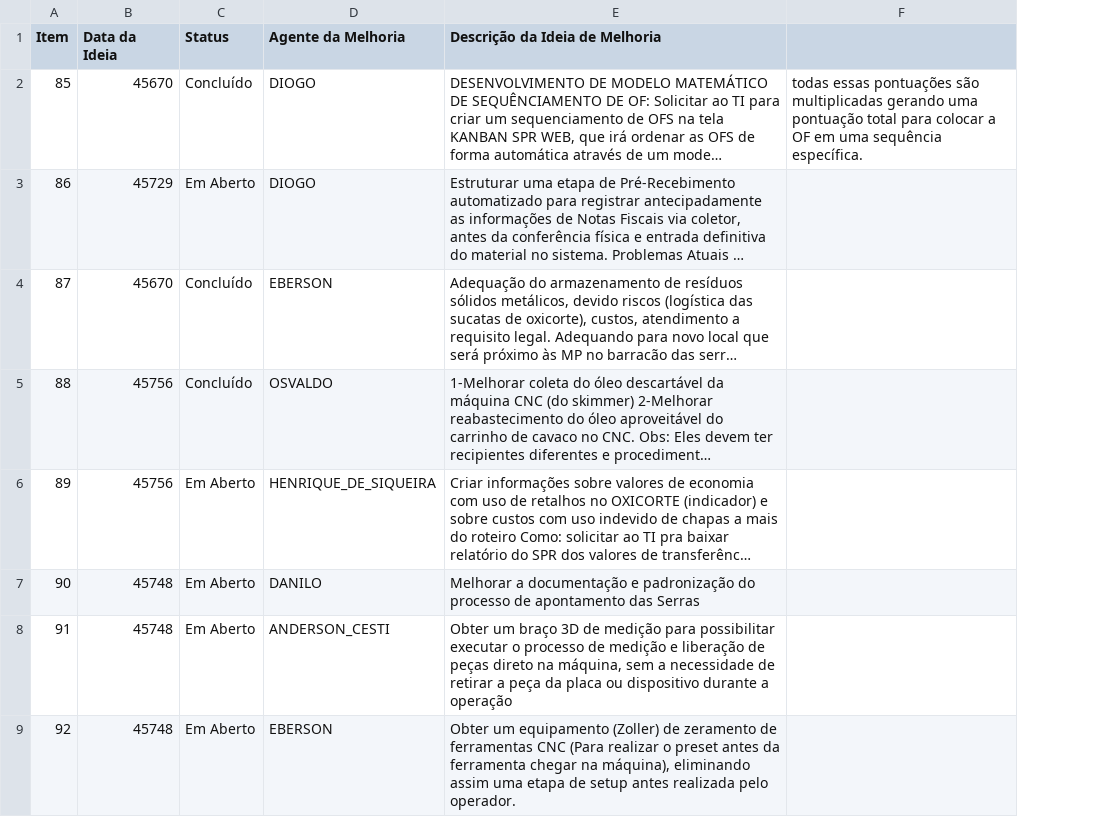
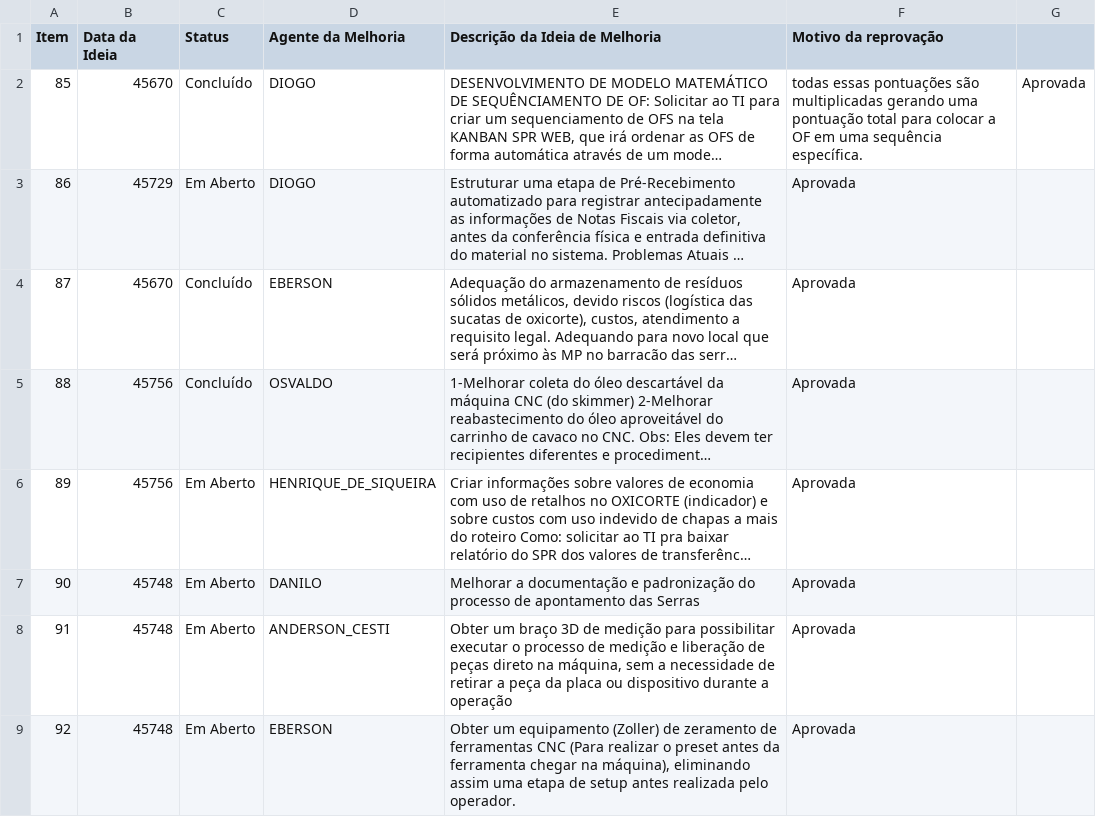
Before and after one commit to Dodoccb/Catalogo-BIZA, a CSV file: FOR.BIZA.SGI.csv, drawn as a sheet; only a part is shown; long unchanged cells end in …; removed rows and columns are numbered as before the commit, all else as after; the diff names each change by its address in the sheet, - before the commit and + after, or states it on an @@ line.

```diff
--- a/FOR.BIZA.SGI.csv
+++ b/FOR.BIZA.SGI.csv
-column F, row 2: todas essas pontuações são multiplicadas gerando uma pontuação total para colocar a OF em uma sequência específica.
+column F (Motivo da reprovação), rows 2-9: todas essas pontuações são multiplicadas gerando uma pontuação total para colocar a OF em uma sequência específica. | Aprovada | Aprovada | Aprovada | Aprovada | Aprovada | Aprovada | Aprovada
+column G, row 2: Aprovada
```
